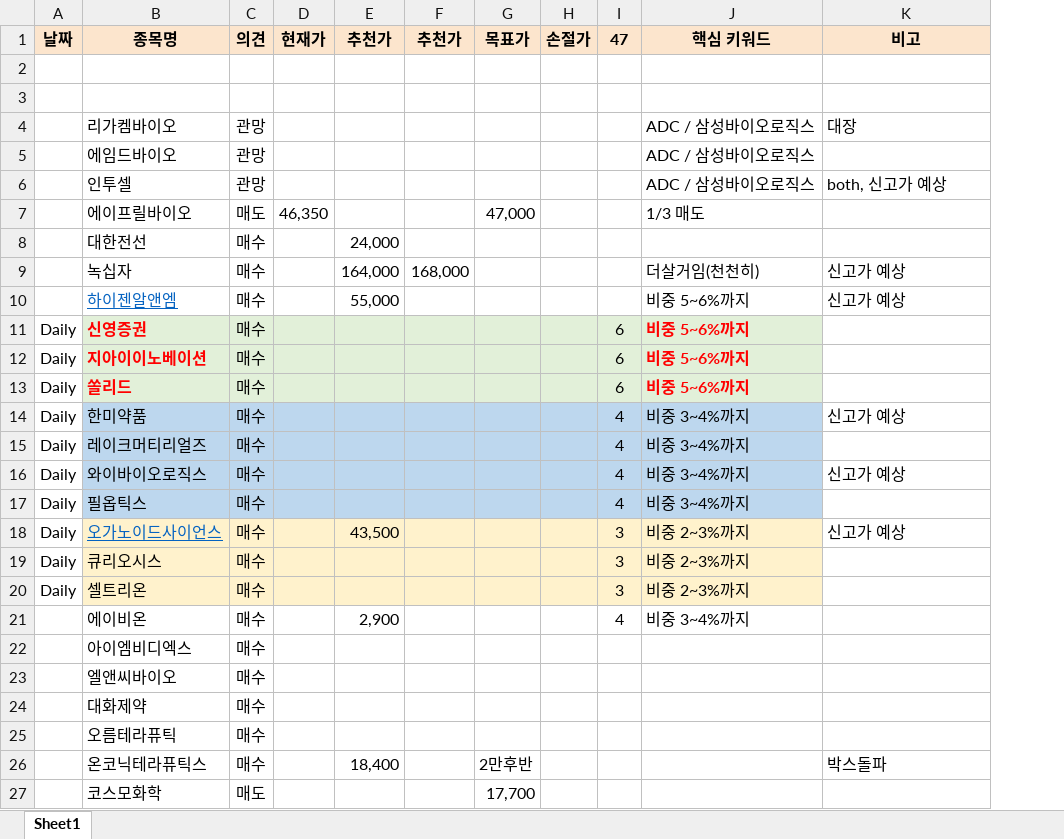
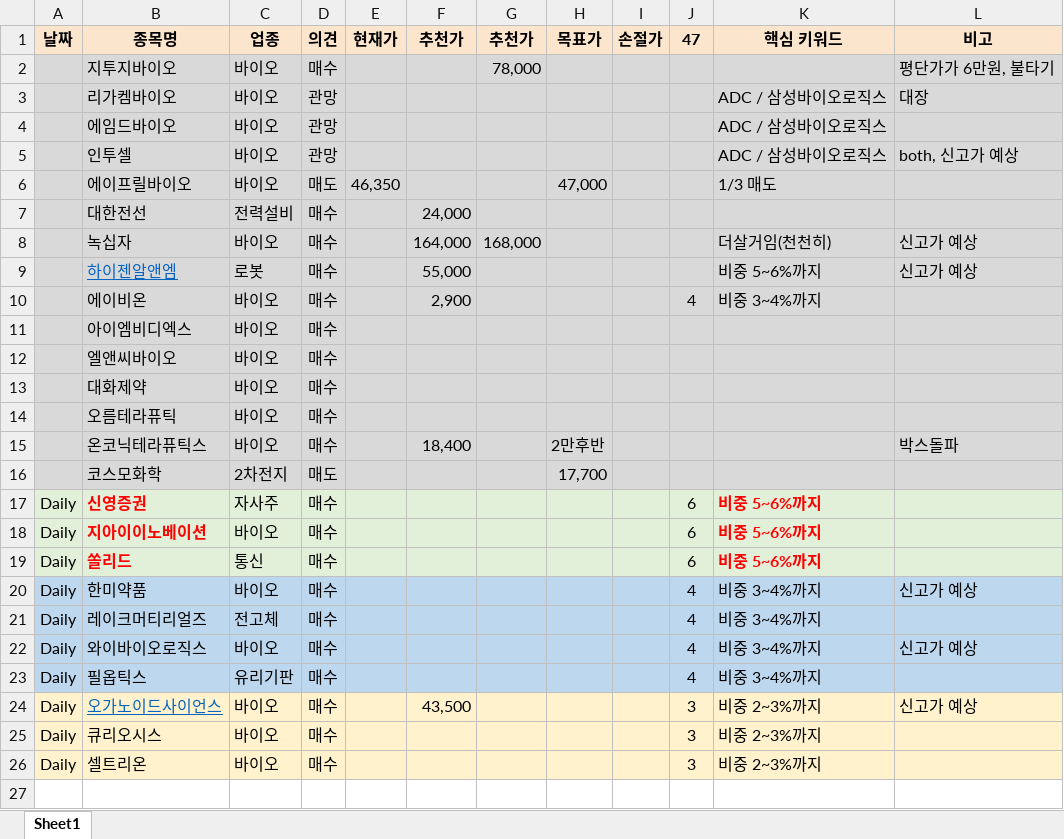
Before and after one commit to sungyong2010/anything-to-share, an Excel workbook: Excel_Macro/SWW.xlsx, sheet Sheet1, drawn as a sheet; values as stored, in another font and other column widths than the file's, no borders; removed rows and columns are numbered as before the commit, all else as after; the diff names each change by its address in the sheet, - before the commit and + after, or states it on an @@ line.

Commit message:
Update 2025-12-16

```diff
--- a/Excel_Macro/SWW.xlsx (sheet Sheet1)
+++ b/Excel_Macro/SWW.xlsx (sheet Sheet1)
+column C (업종), rows 2-9: 바이오 | 바이오 | 바이오 | 바이오 | 바이오 | 전력설비 | 바이오 | 로봇; rows 17-26: 자사주 | 바이오 | 통신 | 바이오 | 전고체 | 바이오 | 유리기판 | 바이오 | 바이오 | 바이오
-A2:B2 fill: none
+A2:B2 fill: #D9D9D9
-row 2: (empty)
+row 2:  | 지투지바이오 | 바이오 | 매수 |  |  | 78,000 |  |  |  |  | 평단가가 6만원, 불타기
-D2:L2 fill: none
+D2:L2 fill: #D9D9D9
-row 3: (empty)
-A3:B9 fill: none
+A3:B9 fill: #D9D9D9
-D3:L9 fill: none
+D3:L9 fill: #D9D9D9
@@ row 21 moved to row 10: 에이비온 @@
@@ row 22 moved to row 11: 아이엠비디엑스 @@
@@ row 23 moved to row 12: 엘앤씨바이오 @@
@@ row 24 moved to row 13: 대화제약 @@
@@ row 25 moved to row 14: 오름테라퓨틱 @@
@@ row 26 moved to row 15: 온코닉테라퓨틱스 @@
@@ row 27 moved to row 16: 코스모화학 @@
-A17:A19 fill: none
+A17:A19 fill: #E2F0D9
-L17:L19 fill: none
+L17:L19 fill: #E2F0D9
-A20:A23 fill: none
+A20:A23 fill: #BDD7EE
-L20:L23 fill: none
+L20:L23 fill: #BDD7EE
-A24:A26 fill: none
+A24:A26 fill: #FFF2CC
-L24:L26 fill: none
+L24:L26 fill: #FFF2CC
```
Also changed, not shown: formulas that keep their value.
